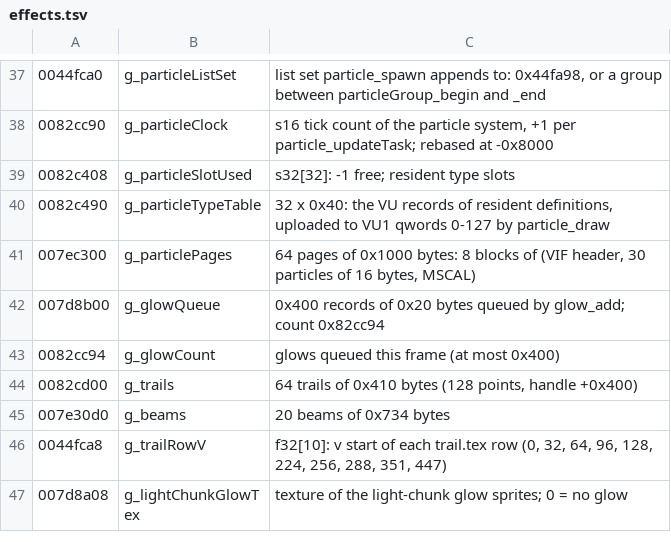
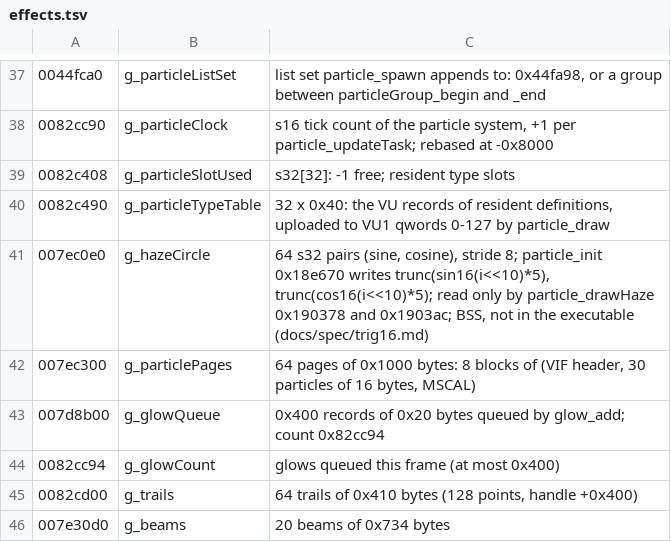
Before and after one commit to Open-Champions/champions-return-to-arms-re, a TSV file: symbols/effects.tsv, drawn as a sheet; only a part is shown, gaps mark what is left out; the shorter side is filled out with more unchanged rows.

```diff
--- a/symbols/effects.tsv
+++ b/symbols/effects.tsv
@@ -40,2 +40,3 @@
 0082c490	g_particleTypeTable	32 x 0x40: the VU records of resident definitions, uploaded to VU1 qwords 0-127 by particle_draw
+007ec0e0	g_hazeCircle	64 s32 pairs (sine, cosine), stride 8; particle_init 0x18e670 writes trunc(sin16(i<<10)*5), trunc(cos16(i<<10)*5); read only by particle_drawHaze 0x190378 and 0x1903ac; BSS, not in the executable (docs/spec/trig16.md)
 007ec300	g_particlePages	64 pages of 0x1000 bytes: 8 blocks of (VIF header, 30 particles of 16 bytes, MSCAL)
```
Also changed, not shown: symbols/engine.tsv, symbols/render.tsv, 5 other files.
